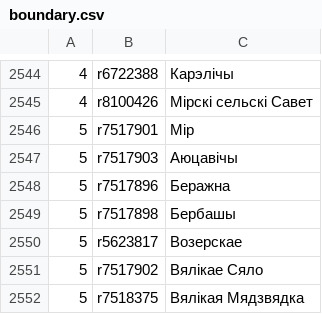
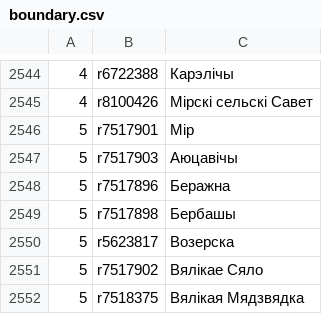
Before and after one commit to lidacity/osm-validator, a CSV file: docs/boundary.csv, drawn as a sheet; only a part is shown, gaps mark what is left out.

```diff
--- a/docs/boundary.csv
+++ b/docs/boundary.csv
@@ -2549,3 +2549,3 @@
 5;r7517898;Бербашы;
-5;r5623817;Возерскае;
+5;r5623817;Возерска;
 5;r7517902;Вялікае Сяло;
```
Also changed, not shown: docs/error.csv, docs/missing.csv, 12 other files.
